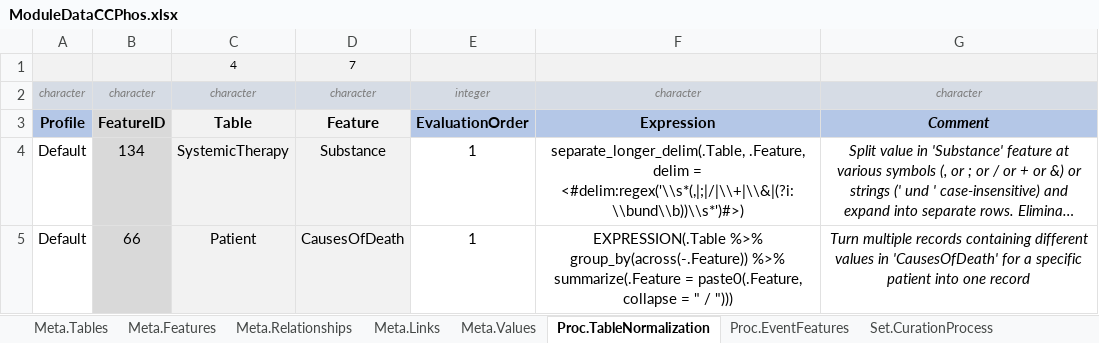
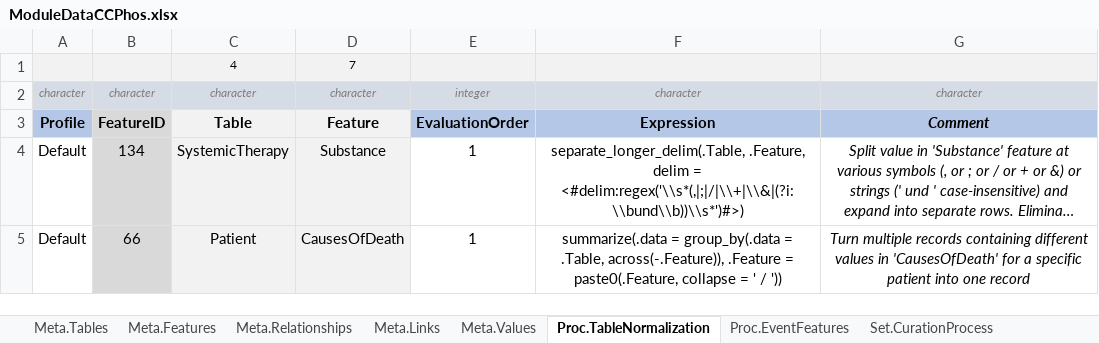
Before and after one commit to BastianReiter/dsCCPhos, an Excel workbook: Development/Data/ModuleData/ModuleDataCCPhos.xlsx, sheet Proc.TableNormalization, drawn as a sheet; long unchanged cells end in …; values as stored, in another font and other column widths than the file's, no borders; conditional formats not drawn; the diff names each change by its address in the sheet, - before the commit and + after, or states it on an @@ line.

Commit message:
Small additions in meta data

```diff
--- a/Development/Data/ModuleData/ModuleDataCCPhos.xlsx (sheet Proc.TableNormalization)
+++ b/Development/Data/ModuleData/ModuleDataCCPhos.xlsx (sheet Proc.TableNormalization)
-F5: EXPRESSION(.Table %>% group_by(across(-.Feature)) %>% summarize(.Feature = paste0(.Feature, collapse = " / ")))
+F5: summarize(.data = group_by(.data = .Table, across(-.Feature)), .Feature = paste0(.Feature, collapse = ' / '))
```
Also changed, not shown: sheet Set.Dictionary, sheet Set.CurationProcess, 4 other files.
